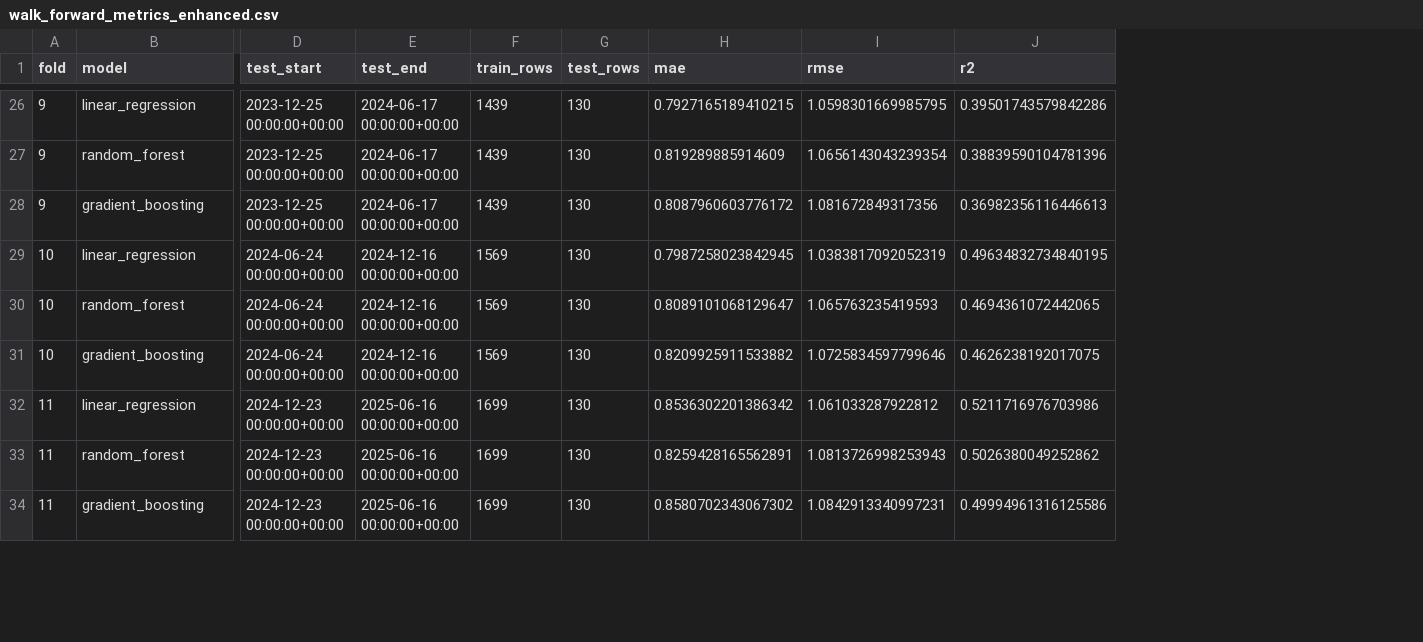
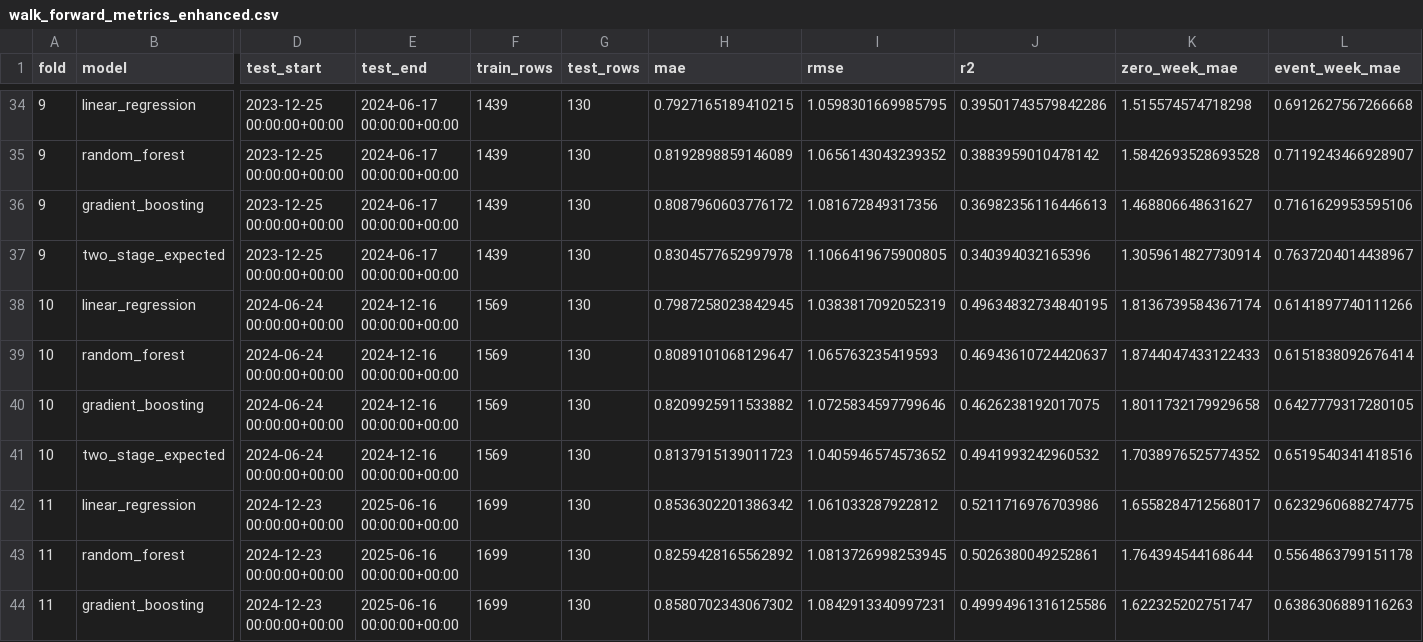
Before and after one commit to Jshuuuuuuu/SeismoGuard, a CSV file: outputs/walk_forward_metrics_enhanced.csv, drawn as a sheet; only a part is shown, gaps mark what is left out; addresses are those after the commit; rows hold the shown columns only; the diff covers the shown part only; the diff names each change by its address in the sheet, - before the commit and + after, or states it on an @@ line.

```diff
--- a/outputs/walk_forward_metrics_enhanced.csv
+++ b/outputs/walk_forward_metrics_enhanced.csv
+column K (zero_week_mae), rows 34-36: 1.515574574718298 | 1.5842693528693528 | 1.468806648631627; rows 38-40: 1.8136739584367174 | 1.8744047433122433 | 1.8011732179929658; rows 42-44: 1.6558284712568017 | 1.764394544168644 | 1.622325202751747
+column L (event_week_mae), rows 34-36: 0.6912627567266668 | 0.7119243466928907 | 0.7161629953595106; rows 38-40: 0.6141897740111266 | 0.6151838092676414 | 0.6427779317280105; rows 42-44: 0.6232960688274775 | 0.5564863799151178 | 0.6386306889116263
-H35 (mae): 0.819289885914609
+H35 (mae): 0.8192898859146089
-I35 (rmse): 1.0656143043239354
+I35 (rmse): 1.0656143043239352
-J35 (r2): 0.38839590104781396
+J35 (r2): 0.3883959010478142
+row 37: 9 | two_stage_expected | 2023-12-25 00:00:00+00:00 | 2024-06-17 00:00:00+00:00 | 1439 | 130 | 0.8304577652997978 | 1.1066419675900805 | 0.340394032165396 | 1.3059614827730914 | 0.7637204014438967
-J39 (r2): 0.4694361072442065
+J39 (r2): 0.46943610724420637
+row 41: 10 | two_stage_expected | 2024-06-24 00:00:00+00:00 | 2024-12-16 00:00:00+00:00 | 1569 | 130 | 0.8137915139011723 | 1.0405946574573652 | 0.4941993242960532 | 1.7038976525774352 | 0.6519540341418516
-H43 (mae): 0.8259428165562891
+H43 (mae): 0.8259428165562892
-I43 (rmse): 1.0813726998253943
+I43 (rmse): 1.0813726998253945
-J43 (r2): 0.5026380049252862
+J43 (r2): 0.5026380049252861
```
Also changed, not shown: 11 added rows and 8 edited cells elsewhere in this file, 21 other files.
